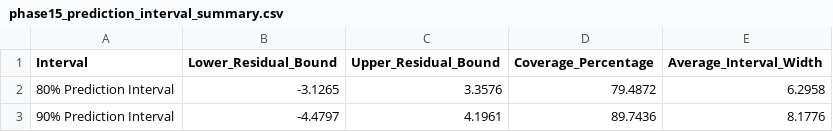
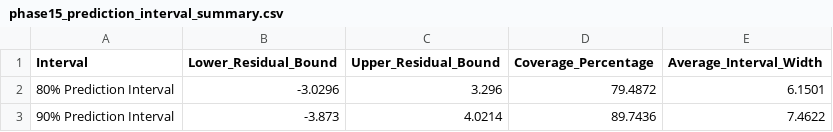
Before and after one commit to naringrekarchinmay/staten-island-otp-forecasting, a CSV file: outputs/reports/phase15_prediction_interval_summary.csv, drawn as a sheet.

```diff
--- a/outputs/reports/phase15_prediction_interval_summary.csv
+++ b/outputs/reports/phase15_prediction_interval_summary.csv
@@ -1,3 +1,3 @@
 Interval,Lower_Residual_Bound,Upper_Residual_Bound,Coverage_Percentage,Average_Interval_Width
-80% Prediction Interval,-3.1265,3.3576,79.4872,6.2958
-90% Prediction Interval,-4.4797,4.1961,89.7436,8.1776
+80% Prediction Interval,-3.0296,3.296,79.4872,6.1501
+90% Prediction Interval,-3.873,4.0214,89.7436,7.4622
```
Also changed, not shown: outputs/predictions/phase13_baseline_predictions.csv, outputs/predictions/phase14_cv_predictions.csv, 16 other files.
